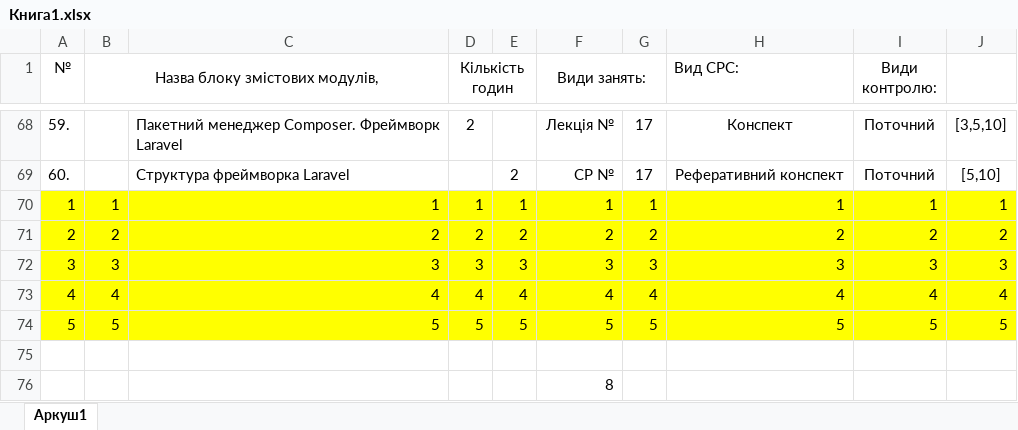
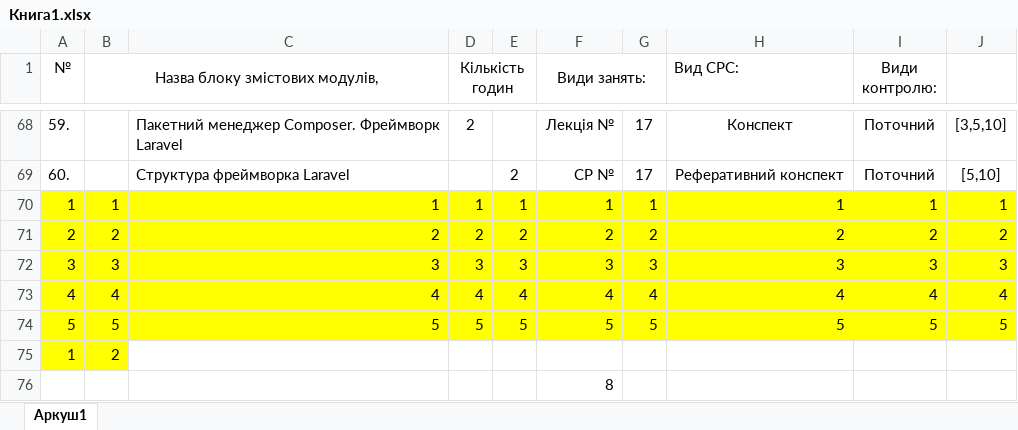
Before and after one commit to zerzor13/web-prog, an Excel workbook: Книга1.xlsx, sheet Аркуш1, drawn as a sheet; only a part is shown, gaps mark what is left out; values as stored, in another font and other column widths than the file's, no borders; the diff names each change by its address in the sheet, - before the commit and + after, or states it on an @@ line.

Commit message:
New changes master (second)

```diff
--- a/Книга1.xlsx (sheet Аркуш1)
+++ b/Книга1.xlsx (sheet Аркуш1)
-row 75: (empty)
+row 75: 1 | 2
-A75:B75 fill: none
+A75:B75 fill: #FFFF00
```
